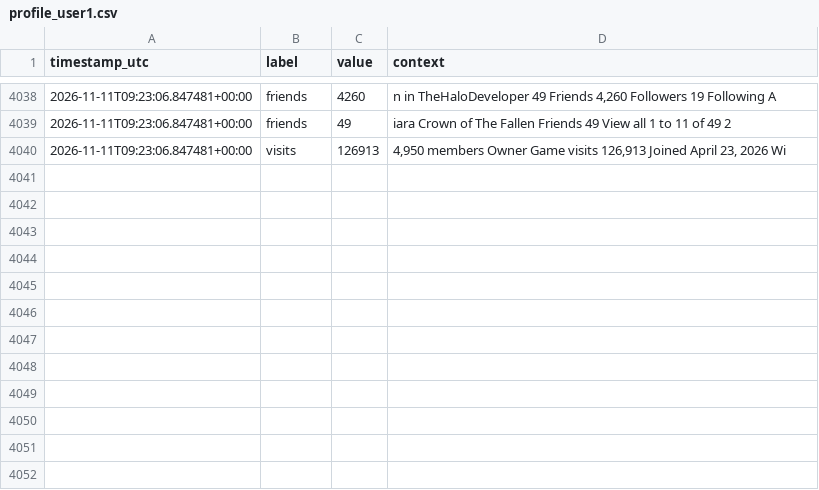
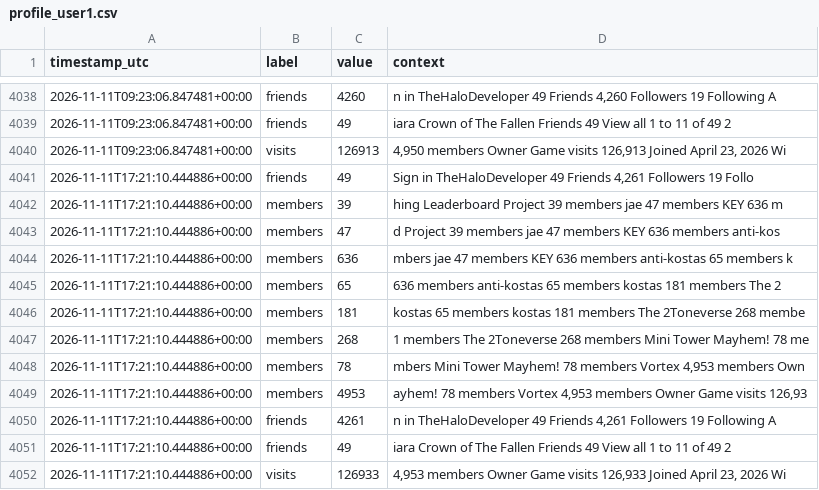
Before and after one commit to igakojp/playvortex-monitor-log, a CSV file: stats/profile_user1.csv, drawn as a sheet; only a part is shown, gaps mark what is left out; the diff names each change by its address in the sheet, - before the commit and + after, or states it on an @@ line.

```diff
--- a/stats/profile_user1.csv
+++ b/stats/profile_user1.csv
+row 4041: 2026-11-11T17:21:10.444886+00:00 | friends | 49 | Sign in TheHaloDeveloper 49 Friends 4,261 Followers 19 Follo
+row 4042: 2026-11-11T17:21:10.444886+00:00 | members | 39 | hing Leaderboard Project 39 members jae 47 members KEY 636 m
+row 4043: 2026-11-11T17:21:10.444886+00:00 | members | 47 | d Project 39 members jae 47 members KEY 636 members anti-kos
+row 4044: 2026-11-11T17:21:10.444886+00:00 | members | 636 | mbers jae 47 members KEY 636 members anti-kostas 65 members k
+row 4045: 2026-11-11T17:21:10.444886+00:00 | members | 65 | 636 members anti-kostas 65 members kostas 181 members The 2
+row 4046: 2026-11-11T17:21:10.444886+00:00 | members | 181 | kostas 65 members kostas 181 members The 2Toneverse 268 membe
+row 4047: 2026-11-11T17:21:10.444886+00:00 | members | 268 | 1 members The 2Toneverse 268 members Mini Tower Mayhem! 78 me
+row 4048: 2026-11-11T17:21:10.444886+00:00 | members | 78 | mbers Mini Tower Mayhem! 78 members Vortex 4,953 members Own
+row 4049: 2026-11-11T17:21:10.444886+00:00 | members | 4953 | ayhem! 78 members Vortex 4,953 members Owner Game visits 126,93
+row 4050: 2026-11-11T17:21:10.444886+00:00 | friends | 4261 | n in TheHaloDeveloper 49 Friends 4,261 Followers 19 Following A
+row 4051: 2026-11-11T17:21:10.444886+00:00 | friends | 49 | iara Crown of The Fallen Friends 49 View all 1 to 11 of 49 2
+row 4052: 2026-11-11T17:21:10.444886+00:00 | visits | 126933 | 4,953 members Owner Game visits 126,933 Joined April 23, 2026 Wi
```
Also changed, not shown: stats/groups.csv, 3 other files.
